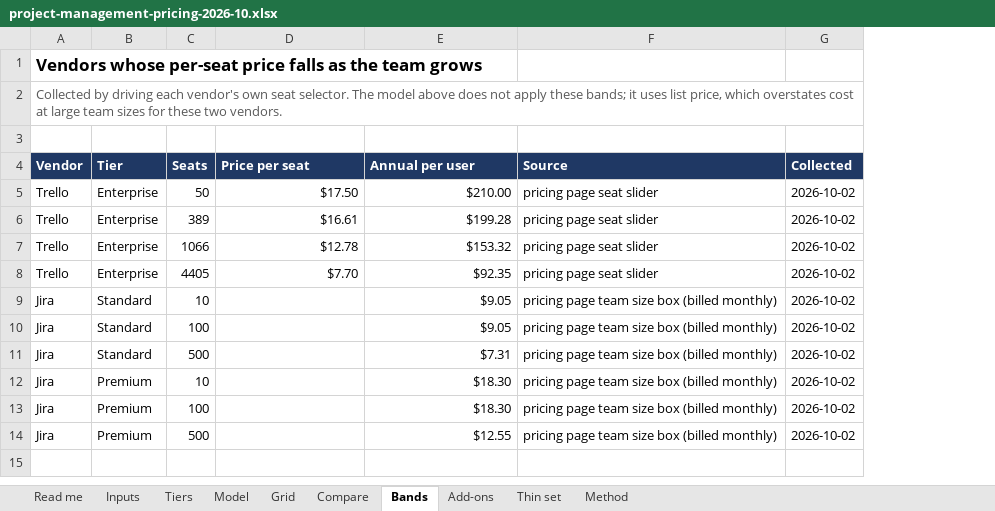
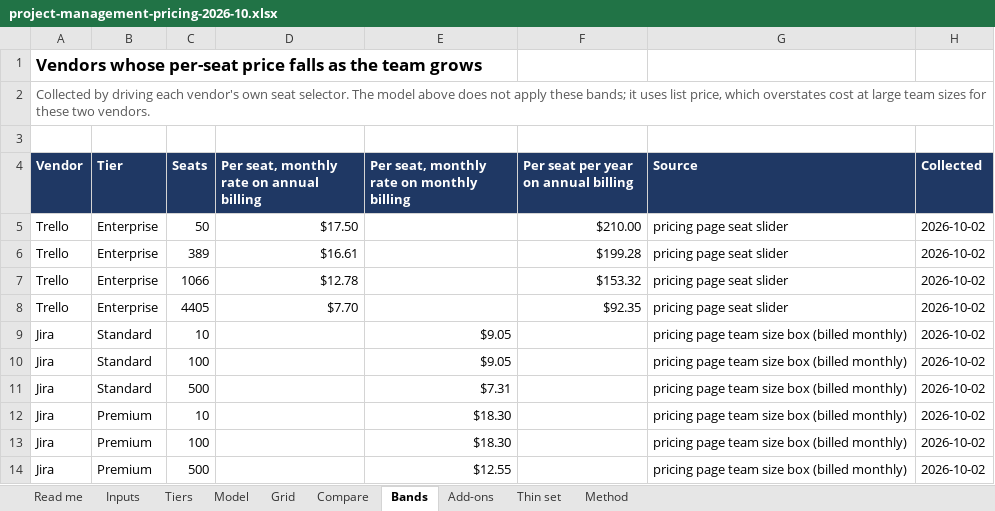
Before and after one commit to chadwambles/project-management-pricing, an Excel workbook: project-management-pricing-2026-10.xlsx, sheet Bands, drawn as a sheet; values as stored, in another font and other column widths than the file's, no borders; the diff names each change by its address in the sheet, - before the commit and + after, or states it on an @@ line.

Commit message:
Split volume_bands price columns by billing cadence

```diff
--- a/project-management-pricing-2026-10.xlsx (sheet Bands)
+++ b/project-management-pricing-2026-10.xlsx (sheet Bands)
+column F, rows 4-8: Per seat per year on annual billing | $210.00 | $199.28 | $153.32 | $92.35
-D4: Price per seat
+D4: Per seat, monthly rate on annual billing
-E4: Annual per user
+E4: Per seat, monthly rate on monthly billing
-E5: $210.00
+E5: (empty)
-E6: $199.28
+E6: (empty)
-E7: $153.32
+E7: (empty)
-E8: $92.35
+E8: (empty)
```
Also changed, not shown: charts or pictures, 6 other files.
